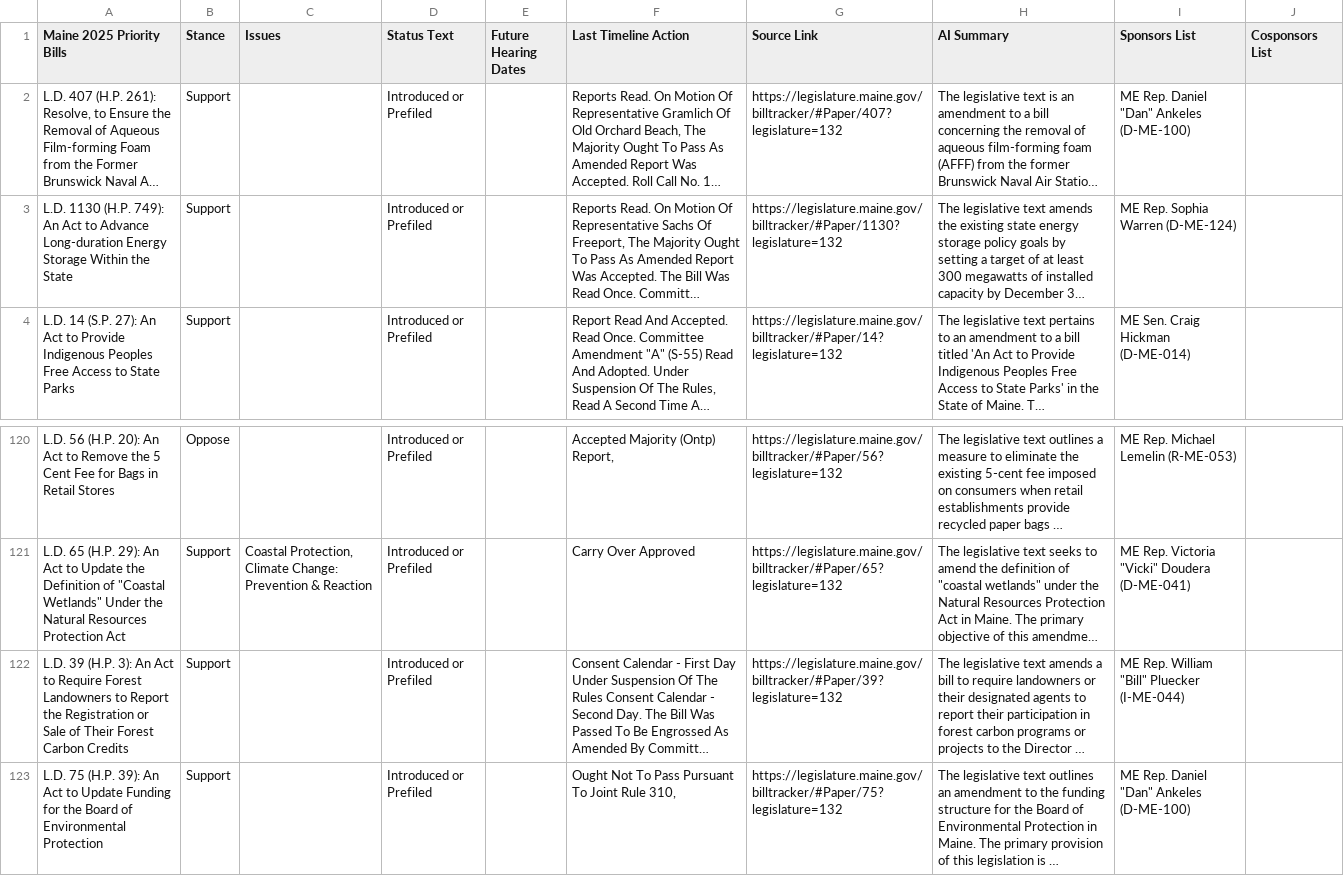
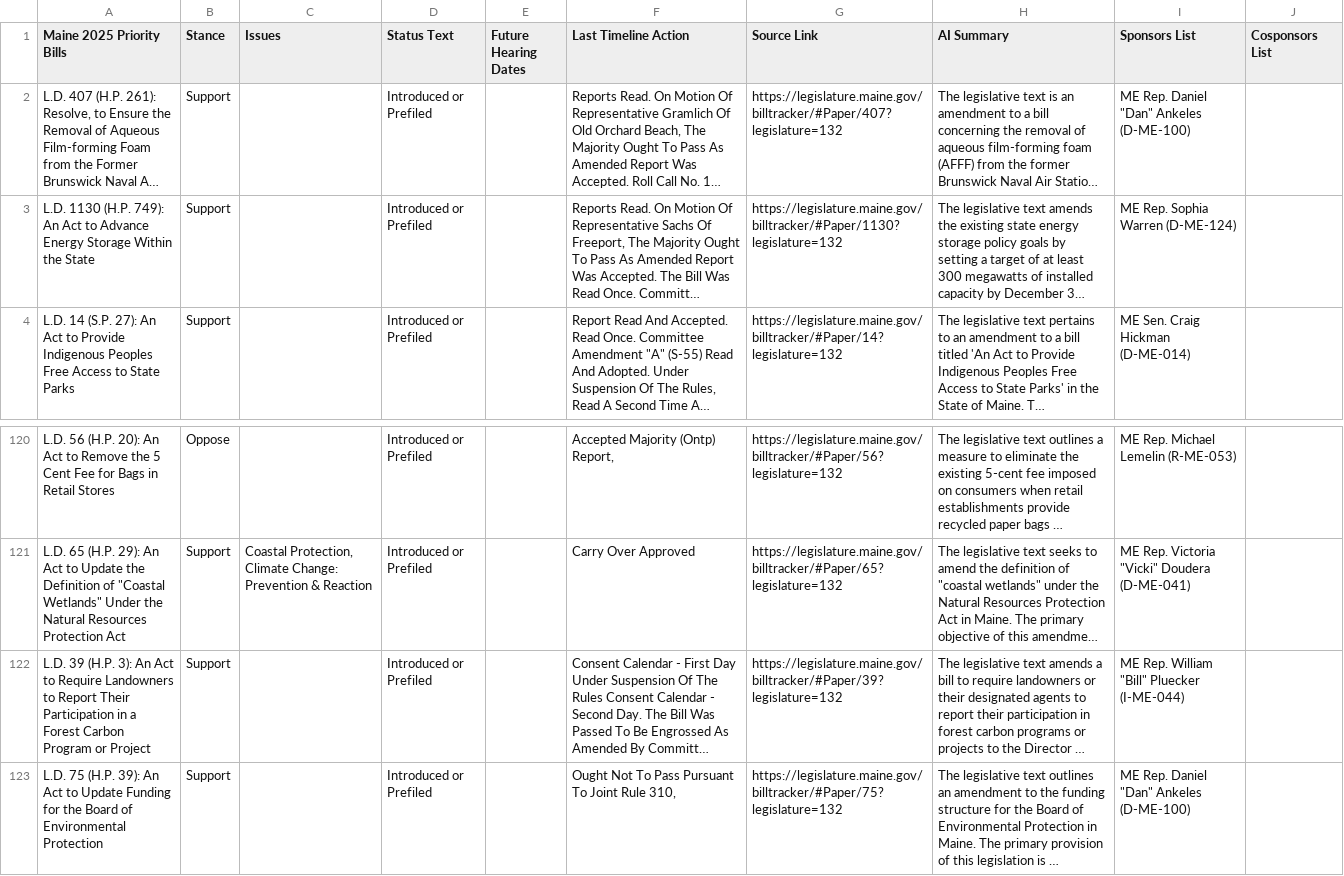
Before and after one commit to PhilipMathieu/scme-tracker, a CSV file: archive/maine-2025-priority-bills_2025-05-14.csv, drawn as a sheet; only a part is shown, gaps mark what is left out; long unchanged cells end in …; the diff names each change by its address in the sheet, - before the commit and + after, or states it on an @@ line.

```diff
--- a/archive/maine-2025-priority-bills_2025-05-14.csv
+++ b/archive/maine-2025-priority-bills_2025-05-14.csv
-A3 (Maine 2025 Priority Bills): …to Advance Long-duration Energy Storage…
+A3 (Maine 2025 Priority Bills): …to Advance Energy Storage…
-A122 (Maine 2025 Priority Bills): …to Require Forest Landowners to Report the Registration or Sale of Their Forest Carbon Credits
+A122 (Maine 2025 Priority Bills): …to Require Landowners to Report Their Participation in a Forest Carbon Program or Project
```
Also changed, not shown: maine-2025-priority-bills.csv.
